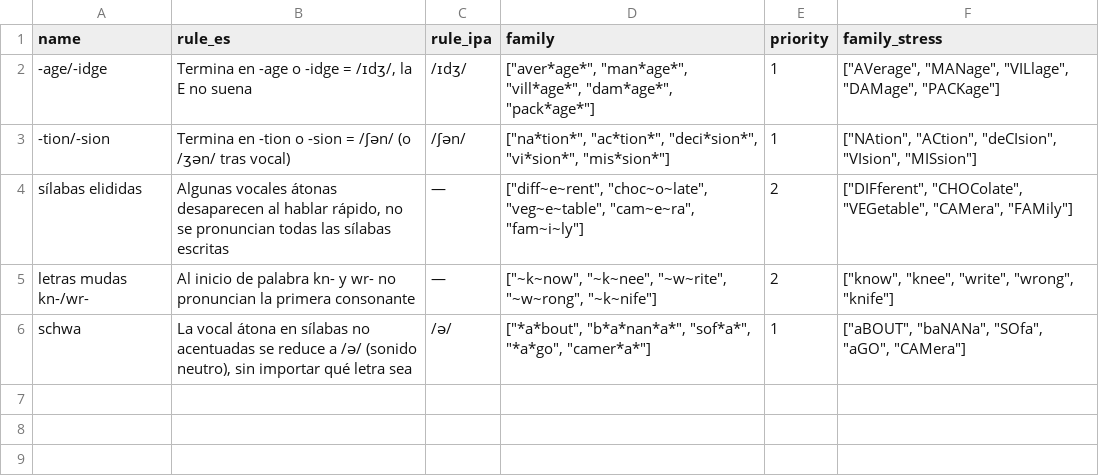
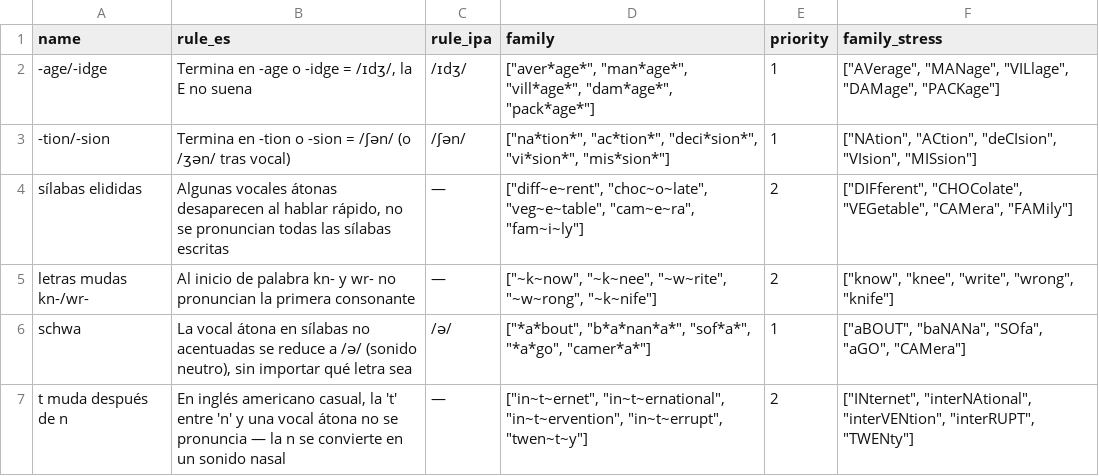
Before and after one commit to pajaro5/speakwise, a CSV file: corpus/patterns.csv, drawn as a sheet.

```diff
--- a/corpus/patterns.csv
+++ b/corpus/patterns.csv
@@ -6 +6,2 @@ letras mudas kn-/wr-,Al inicio de palabra kn- y wr- no pronuncian la primera con
 schwa,"La vocal átona en sílabas no acentuadas se reduce a /ə/ (sonido neutro), sin importar qué letra sea",/ə/,"[""*a*bout"", ""b*a*nan*a*"", ""sof*a*"", ""*a*go"", ""camer*a*""]",1,"[""aBOUT"", ""baNANa"", ""SOfa"", ""aGO"", ""CAMera""]"
+t muda después de n,"En inglés americano casual, la 't' entre 'n' y una vocal átona no se pronuncia — la n se convierte en un sonido nasal",—,"[""in~t~ernet"", ""in~t~ernational"", ""in~t~ervention"", ""in~t~errupt"", ""twen~t~y""]",2,"[""INternet"", ""interNAtional"", ""interVENtion"", ""interRUPT"", ""TWENty""]"
```
Also changed, not shown: 3 other files.
